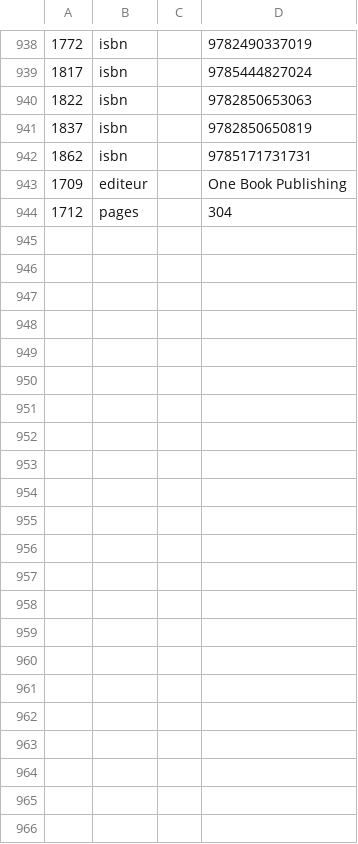
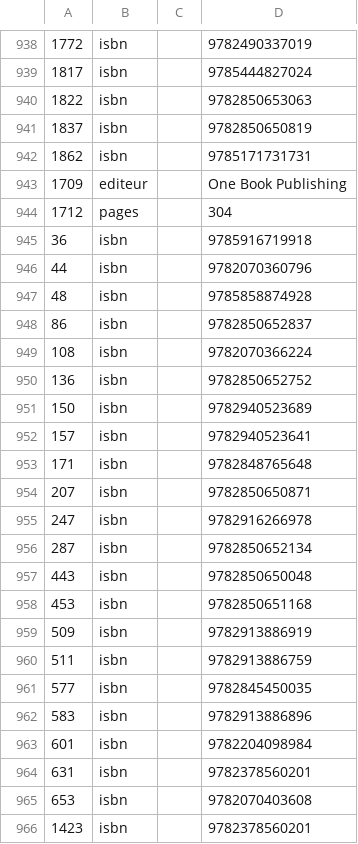
Before and after one commit to andrerakovitch-byte/editeurs-reunis, a TSV file: plugin/er-bascule/donnees/corrections-fiches.tsv, drawn as a sheet; only a part is shown, gaps mark what is left out; the diff names each change by its address in the sheet, - before the commit and + after, or states it on an @@ line.

```diff
--- a/plugin/er-bascule/donnees/corrections-fiches.tsv
+++ b/plugin/er-bascule/donnees/corrections-fiches.tsv
+row 945: 36 | isbn |  | 9785916719918
+row 946: 44 | isbn |  | 9782070360796
+row 947: 48 | isbn |  | 9785858874928
+row 948: 86 | isbn |  | 9782850652837
+row 949: 108 | isbn |  | 9782070366224
+row 950: 136 | isbn |  | 9782850652752
+row 951: 150 | isbn |  | 9782940523689
+row 952: 157 | isbn |  | 9782940523641
+row 953: 171 | isbn |  | 9782848765648
+row 954: 207 | isbn |  | 9782850650871
+row 955: 247 | isbn |  | 9782916266978
+row 956: 287 | isbn |  | 9782850652134
+row 957: 443 | isbn |  | 9782850650048
+row 958: 453 | isbn |  | 9782850651168
+row 959: 509 | isbn |  | 9782913886919
+row 960: 511 | isbn |  | 9782913886759
+row 961: 577 | isbn |  | 9782845450035
+row 962: 583 | isbn |  | 9782913886896
+row 963: 601 | isbn |  | 9782204098984
+row 964: 631 | isbn |  | 9782378560201
+row 965: 653 | isbn |  | 9782070403608
+row 966: 1423 | isbn |  | 9782378560201
```
